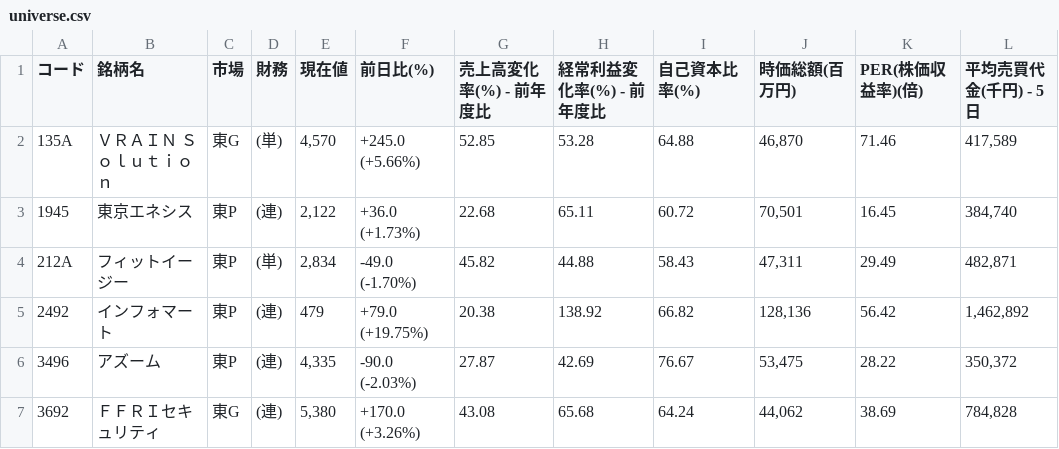
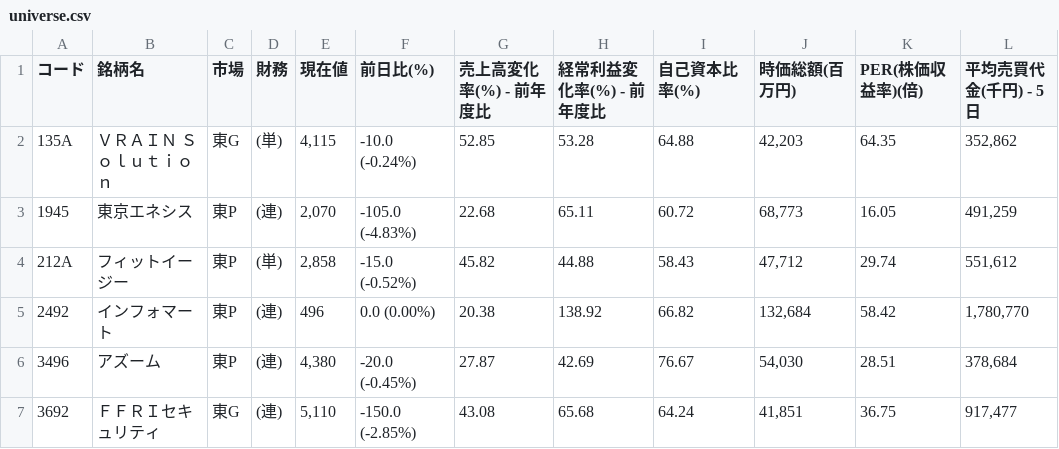
Before and after one commit to shigeaki2106/ni-swing2, a CSV file: universe.csv, drawn as a sheet; only a part is shown; the diff covers the shown part only.

```diff
--- a/universe.csv
+++ b/universe.csv
@@ -1,7 +1,7 @@
 コード,銘柄名,市場,財務,現在値,前日比(%),売上高変化率(%) - 前年度比,経常利益変化率(%) - 前年度比,自己資本比率(%),時価総額(百万円),PER(株価収益率)(倍),平均売買代金(千円) - 5日
-135A,ＶＲＡＩＮ　Ｓｏｌｕｔｉｏｎ,東G,(単),"4,570","+245.0 (+5.66%) ",52.85,53.28,64.88,"46,870",71.46,"417,589"
-1945,東京エネシス,東P,(連),"2,122","+36.0 (+1.73%) ",22.68,65.11,60.72,"70,501",16.45,"384,740"
-212A,フィットイージー,東P,(単),"2,834","-49.0 (-1.70%) ",45.82,44.88,58.43,"47,311",29.49,"482,871"
-2492,インフォマート,東P,(連),"479","+79.0 (+19.75%) ",20.38,138.92,66.82,"128,136",56.42,"1,462,892"
-3496,アズーム,東P,(連),"4,335","-90.0 (-2.03%) ",27.87,42.69,76.67,"53,475",28.22,"350,372"
-3692,ＦＦＲＩセキュリティ,東G,(連),"5,380","+170.0 (+3.26%) ",43.08,65.68,64.24,"44,062",38.69,"784,828"
+135A,ＶＲＡＩＮ　Ｓｏｌｕｔｉｏｎ,東G,(単),"4,115","-10.0 (-0.24%) ",52.85,53.28,64.88,"42,203",64.35,"352,862"
+1945,東京エネシス,東P,(連),"2,070","-105.0 (-4.83%) ",22.68,65.11,60.72,"68,773",16.05,"491,259"
+212A,フィットイージー,東P,(単),"2,858","-15.0 (-0.52%) ",45.82,44.88,58.43,"47,712",29.74,"551,612"
+2492,インフォマート,東P,(連),"496","0.0 (0.00%) ",20.38,138.92,66.82,"132,684",58.42,"1,780,770"
+3496,アズーム,東P,(連),"4,380","-20.0 (-0.45%) ",27.87,42.69,76.67,"54,030",28.51,"378,684"
+3692,ＦＦＲＩセキュリティ,東G,(連),"5,110","-150.0 (-2.85%) ",43.08,65.68,64.24,"41,851",36.75,"917,477"
```
Also changed, not shown: 1 added row and 60 edited cells elsewhere in this file, 2 other files.
